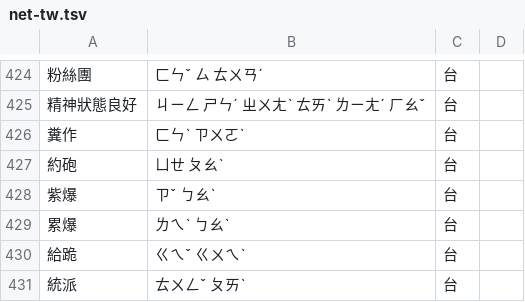
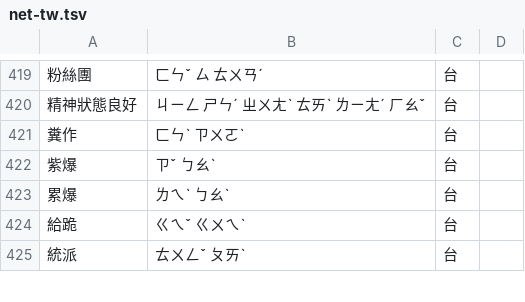
Before and after one commit to andy-coin/Lucky-Hawaii, a TSV file: tools/lexicon/slang/net-tw.tsv, drawn as a sheet; only a part is shown, gaps mark what is left out; the diff covers the shown part only.

```diff
--- a/tools/lexicon/slang/net-tw.tsv
+++ b/tools/lexicon/slang/net-tw.tsv
@@ -426,3 +421,2 @@
 糞作	ㄈㄣˋ ㄗㄨㄛˋ	台
-約砲	ㄩㄝ ㄆㄠˋ	台
 紫爆	ㄗˇ ㄅㄠˋ	台
```
Also changed, not shown: 5 removed rows elsewhere in this file, tools/lexicon/slang/net-cn.tsv, 1 other file.
